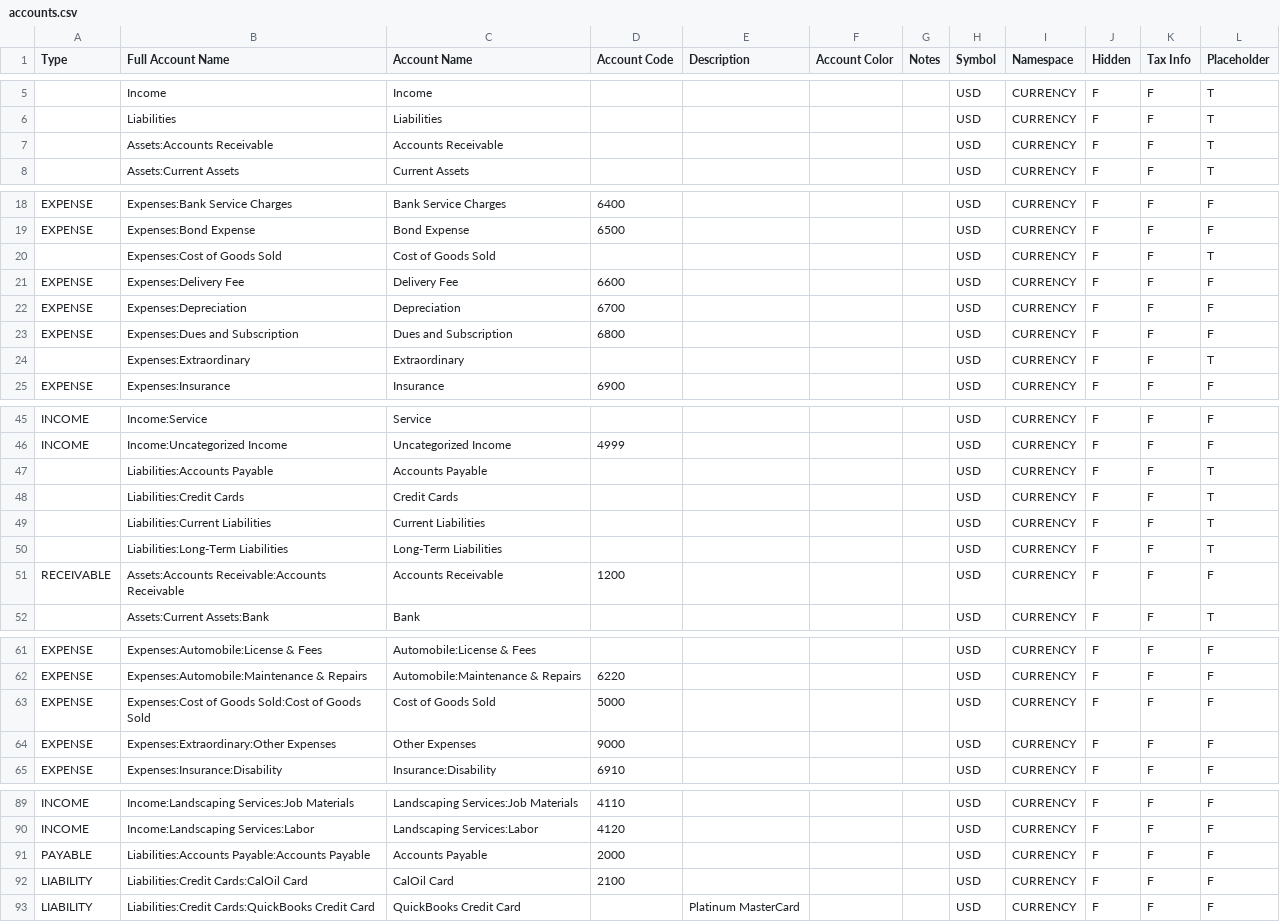
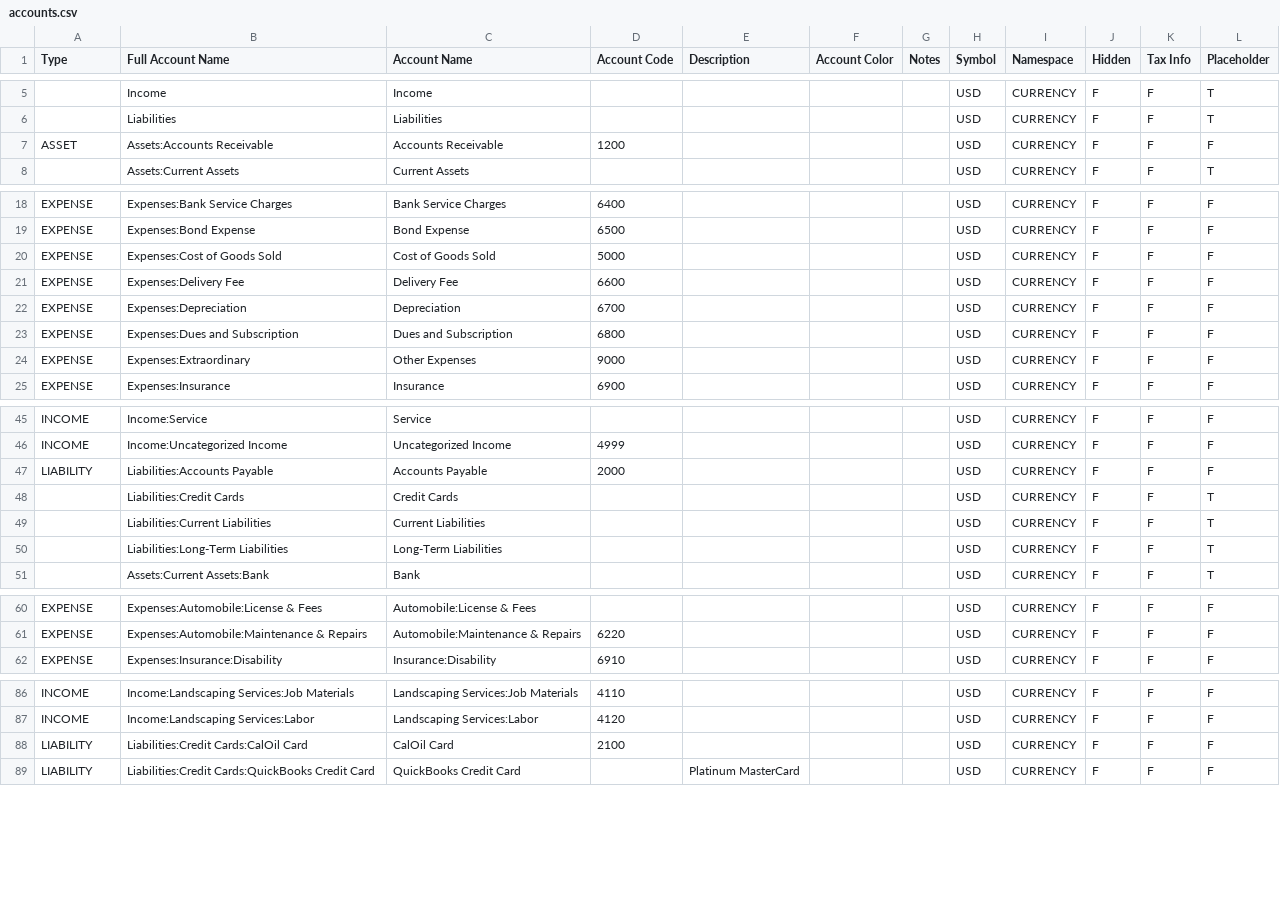
Before and after one commit to Pewejekubam/qbd-to-gnucash, a CSV file: output/accounts.csv, drawn as a sheet; only a part is shown, gaps mark what is left out; the diff names each change by its address in the sheet, - before the commit and + after, or states it on an @@ line.

Commit message:
20250512150716 - Probably the last commit for this version of the project.  Too many bugs, too complex, and too much wasted time debugging.  This commit contains the final piece of work, the PRD 2.2 which will spec this project into a new codebase.  It was a good learning experience.  Farewell.

```diff
--- a/output/accounts.csv
+++ b/output/accounts.csv
-A7 (Type): (empty)
+A7 (Type): ASSET
-D7 (Account Code): (empty)
+D7 (Account Code): 1200
-L7 (Placeholder): T
+L7 (Placeholder): F
-A20 (Type): (empty)
+A20 (Type): EXPENSE
-D20 (Account Code): (empty)
+D20 (Account Code): 5000
-L20 (Placeholder): T
+L20 (Placeholder): F
-A24 (Type): (empty)
+A24 (Type): EXPENSE
-C24 (Account Name): Extraordinary
+C24 (Account Name): Other Expenses
-D24 (Account Code): (empty)
+D24 (Account Code): 9000
-L24 (Placeholder): T
+L24 (Placeholder): F
-A47 (Type): (empty)
+A47 (Type): LIABILITY
-D47 (Account Code): (empty)
+D47 (Account Code): 2000
-L47 (Placeholder): T
+L47 (Placeholder): F
-row 51: RECEIVABLE | Assets:Accounts Receivable:Accounts Receivable | Accounts Receivable | 1200 |  |  |  | USD | CURRENCY | F | F | F
-row 63: EXPENSE | Expenses:Cost of Goods Sold:Cost of Goods Sold | Cost of Goods Sold | 5000 |  |  |  | USD | CURRENCY | F | F | F
-row 64: EXPENSE | Expenses:Extraordinary:Other Expenses | Other Expenses | 9000 |  |  |  | USD | CURRENCY | F | F | F
-row 91: PAYABLE | Liabilities:Accounts Payable:Accounts Payable | Accounts Payable | 2000 |  |  |  | USD | CURRENCY | F | F | F
```
Also changed, not shown: 8 other files.
